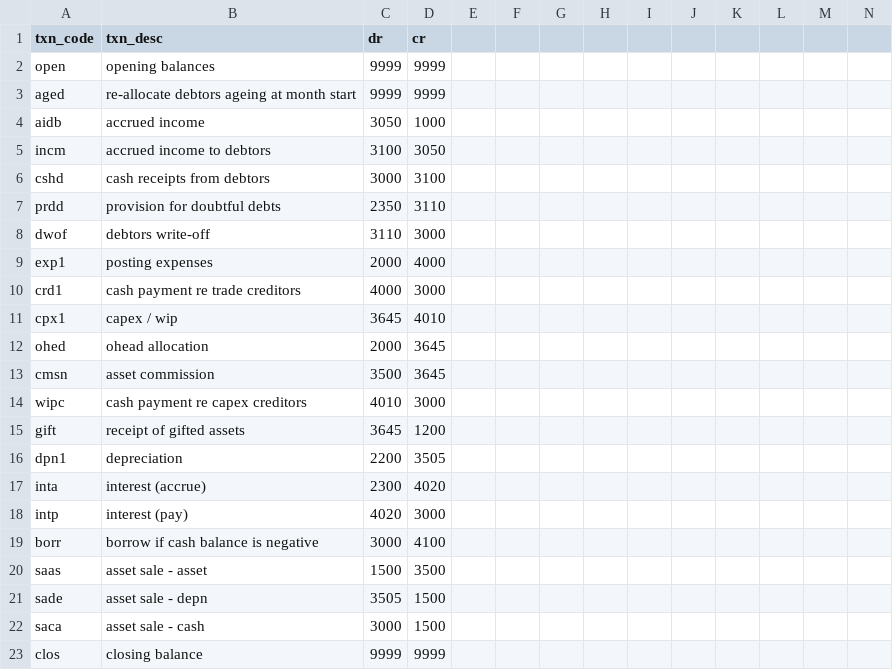
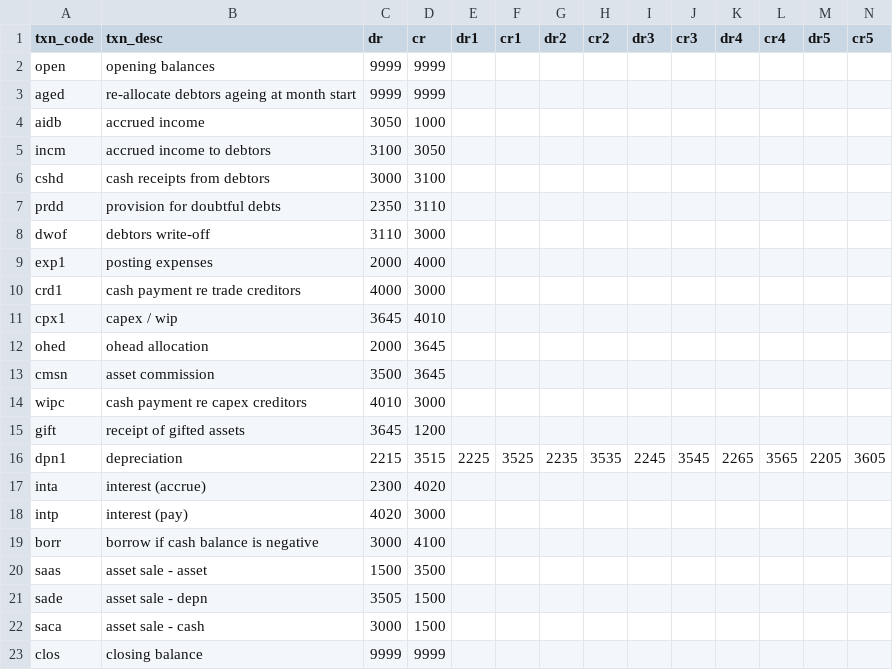
Before and after one commit to Brent-Morrison/Building-Block, a CSV file: data/txn_type.csv, drawn as a sheet; the diff names each change by its address in the sheet, - before the commit and + after, or states it on an @@ line.

```diff
--- a/data/txn_type.csv
+++ b/data/txn_type.csv
-E1: (empty)
+E1: dr1
-F1: (empty)
+F1: cr1
-G1: (empty)
+G1: dr2
-H1: (empty)
+H1: cr2
-I1: (empty)
+I1: dr3
-J1: (empty)
+J1: cr3
-K1: (empty)
+K1: dr4
-L1: (empty)
+L1: cr4
-M1: (empty)
+M1: dr5
-N1: (empty)
+N1: cr5
-C16 (dr): 2200
+C16 (dr): 2215
-D16 (cr): 3505
+D16 (cr): 3515
-E16 (dr1): (empty)
+E16 (dr1): 2225
-F16 (cr1): (empty)
+F16 (cr1): 3525
-G16 (dr2): (empty)
+G16 (dr2): 2235
-H16 (cr2): (empty)
+H16 (cr2): 3535
-I16 (dr3): (empty)
+I16 (dr3): 2245
-J16 (cr3): (empty)
+J16 (cr3): 3545
-K16 (dr4): (empty)
+K16 (dr4): 2265
-L16 (cr4): (empty)
+L16 (cr4): 3565
-M16 (dr5): (empty)
+M16 (dr5): 2205
-N16 (cr5): (empty)
+N16 (cr5): 3605
```
Also changed, not shown: 2 other files.
